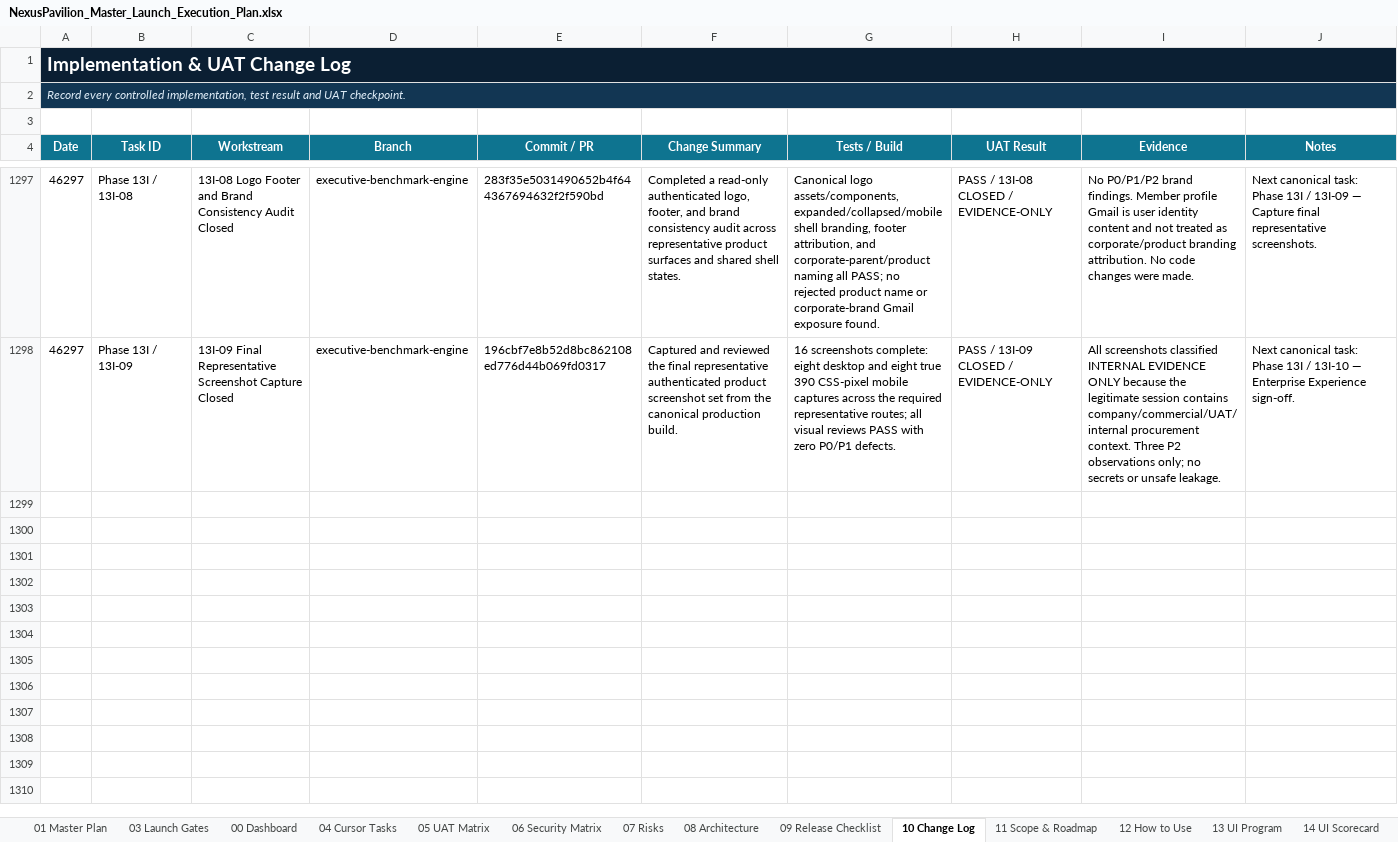
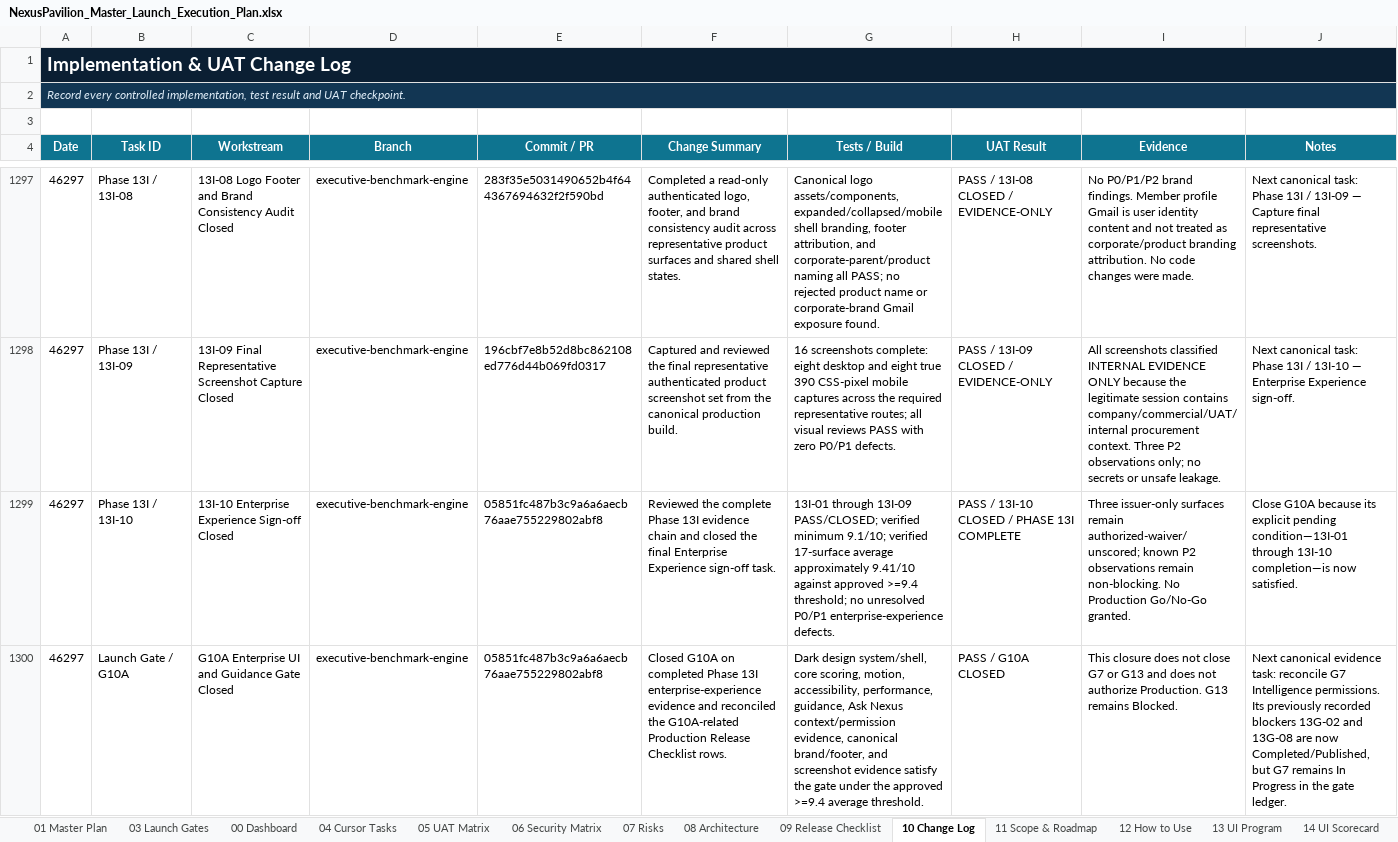
Before and after one commit to amirtaheri1978-cyber/nexuspavilion-core, an Excel workbook: docs/governance/NexusPavilion_Master_Launch_Execution_Plan.xlsx, sheet 10 Change Log, drawn as a sheet; only a part is shown, gaps mark what is left out; values as stored, in another font and other column widths than the file's, no borders; table styles not drawn; the diff names each change by its address in the sheet, - before the commit and + after, or states it on an @@ line.

Commit message:
Close 13I enterprise experience and G10A

```diff
--- a/docs/governance/NexusPavilion_Master_Launch_Execution_Plan.xlsx (sheet 10 Change Log)
+++ b/docs/governance/NexusPavilion_Master_Launch_Execution_Plan.xlsx (sheet 10 Change Log)
+row 1299: 46297 | Phase 13I / 13I-10 | 13I-10 Enterprise Experience Sign-off Closed | executive-benchmark-engine | 05851fc487b3c9a6a6aecb76aae755229802abf8 | Reviewed the complete Phase 13I evidence chain and closed the final Enterprise Experience sign-off task. | 13I-01 through 13I-09 PASS/CLOSED; verified minimum 9.1/10; verified 17-surface average approximately 9.41/10 against approved >=9.4 threshold; no unresolved P0/P1 enterprise-experience defects. | PASS / 13I-10 CLOSED / PHASE 13I COMPLETE | Three issuer-only surfaces remain authorized-waiver/unscored; known P2 observations remain non-blocking. No Production Go/No-Go granted. | Close G10A because its explicit pending condition—13I-01 through 13I-10 completion—is now satisfied.
+row 1300: 46297 | Launch Gate / G10A | G10A Enterprise UI and Guidance Gate Closed | executive-benchmark-engine | 05851fc487b3c9a6a6aecb76aae755229802abf8 | Closed G10A on completed Phase 13I enterprise-experience evidence and reconciled the G10A-related Production Release Checklist rows. | Dark design system/shell, core scoring, motion, accessibility, performance, guidance, Ask Nexus context/permission evidence, canonical brand/footer, and screenshot evidence satisfy the gate under the approved >=9.4 average threshold. | PASS / G10A CLOSED | This closure does not close G7 or G13 and does not authorize Production. G13 remains Blocked. | Next canonical evidence task: reconcile G7 Intelligence permissions. Its previously recorded blockers 13G-02 and 13G-08 are now Completed/Published, but G7 remains In Progress in the gate ledger.
```
Also changed, not shown: sheet 09 Release Checklist, sheet 00 Dashboard, sheet 01 Master Plan, sheet 03 Launch Gates, sheet 13 UI Program, charts or pictures.
